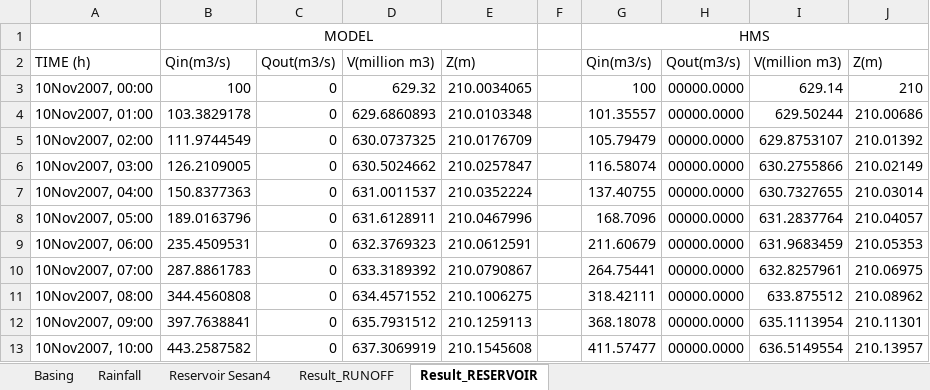
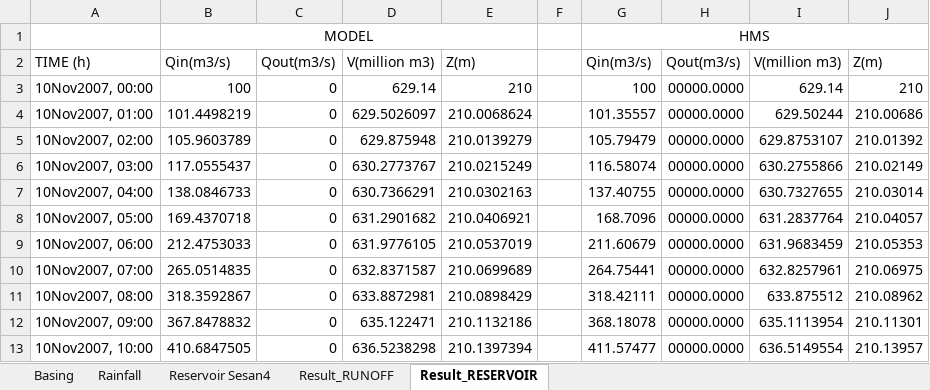
Before and after one commit to bienxanh1901/Hydrologic-Model, an Excel workbook: Validate/SESAN4/model/data_reusult.xlsx, sheet Result_RESERVOIR, drawn as a sheet; only a part is shown; values as stored, in another font and other column widths than the file's, no borders; charts and pictures not drawn; the diff covers the shown part only; the diff names each change by its address in the sheet, - before the commit and + after, or states it on an @@ line.

Commit message:
modified written files modified reservoir routing

```diff
--- a/Validate/SESAN4/model/data_reusult.xlsx (sheet Result_RESERVOIR)
+++ b/Validate/SESAN4/model/data_reusult.xlsx (sheet Result_RESERVOIR)
-D3: 629.32
+D3: 629.14
-E3: 210.0034065
+E3: 210
-B4: 103.3829178
+B4: 101.4498219
-D4: 629.6860893
+D4: 629.5026097
-E4: 210.0103348
+E4: 210.0068624
-B5: 111.9744549
+B5: 105.9603789
-D5: 630.0737325
+D5: 629.875948
-E5: 210.0176709
+E5: 210.0139279
-B6: 126.2109005
+B6: 117.0555437
-D6: 630.5024662
+D6: 630.2773767
-E6: 210.0257847
+E6: 210.0215249
-B7: 150.8377363
+B7: 138.0846733
-D7: 631.0011537
+D7: 630.7366291
-E7: 210.0352224
+E7: 210.0302163
-B8: 189.0163796
+B8: 169.4370718
-D8: 631.6128911
+D8: 631.2901682
-E8: 210.0467996
+E8: 210.0406921
-B9: 235.4509531
+B9: 212.4753033
-D9: 632.3769323
+D9: 631.9776105
-E9: 210.0612591
+E9: 210.0537019
-B10: 287.8861783
+B10: 265.0514835
-D10: 633.3189392
+D10: 632.8371587
-E10: 210.0790867
+E10: 210.0699689
-B11: 344.4560808
+B11: 318.3592867
-D11: 634.4571552
+D11: 633.8872981
-E11: 210.1006275
+E11: 210.0898429
-B12: 397.7638841
+B12: 367.8478832
-D12: 635.7931512
+D12: 635.122471
-E12: 210.1259113
+E12: 210.1132186
-B13: 443.2587582
+B13: 410.6847505
-D13: 637.3069919
+D13: 636.5238298
-E13: 210.1545608
+E13: 210.1397394
```
Also changed, not shown: 498 edited cells elsewhere in this sheet, sheet Result_RUNOFF, charts or pictures, 4 other files.
